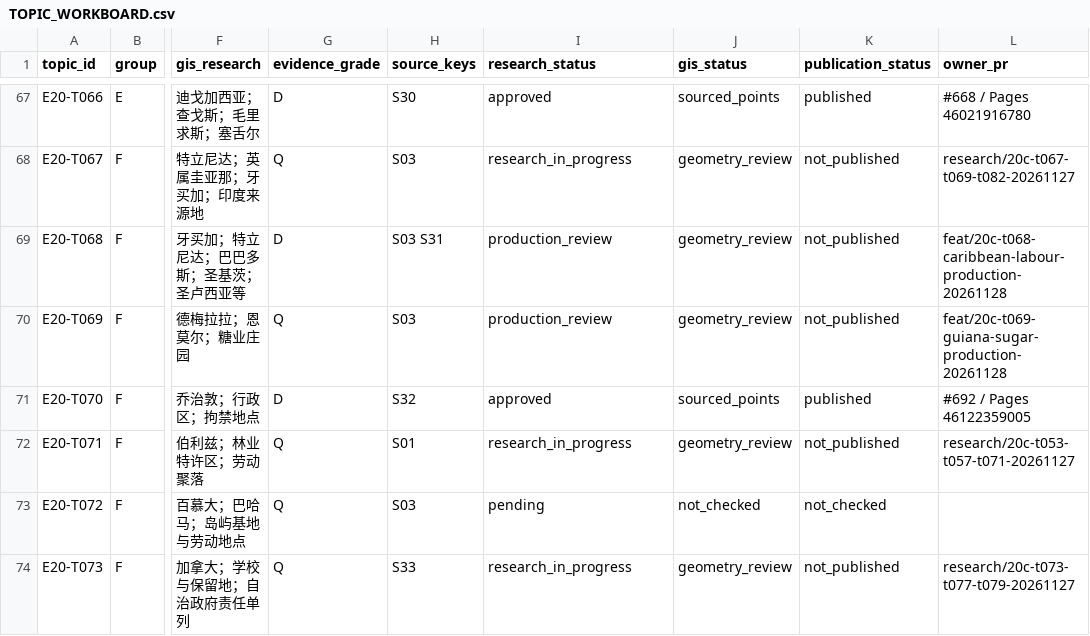
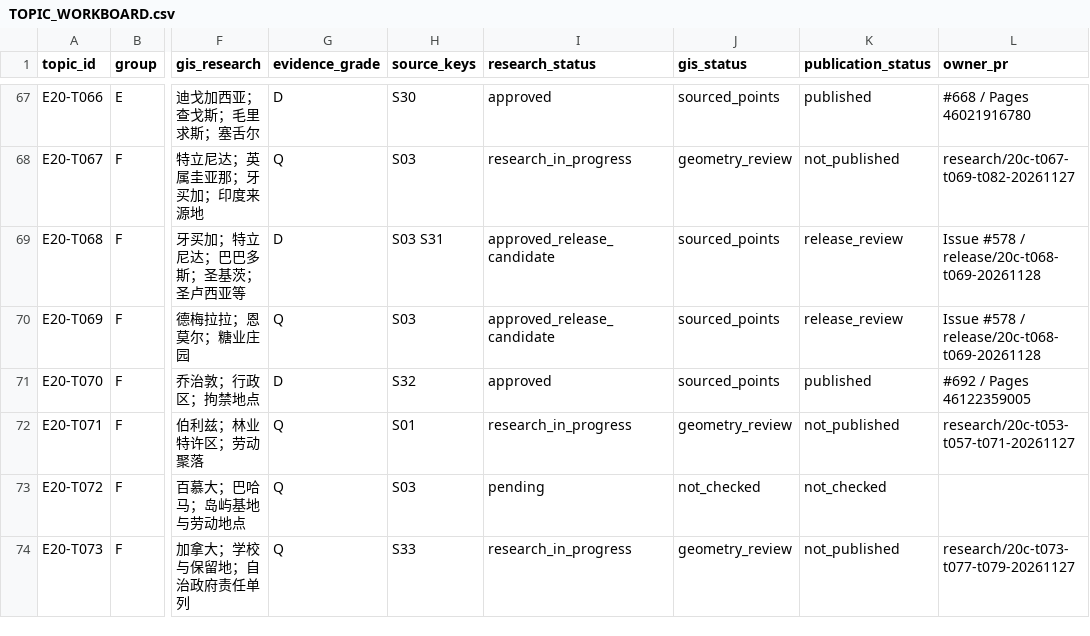
Before and after one commit to 1959124923wyz-sys/love-British-TV, a CSV file: research/20c/TOPIC_WORKBOARD.csv, drawn as a sheet; only a part is shown, gaps mark what is left out; the diff names each change by its address in the sheet, - before the commit and + after, or states it on an @@ line.

Commit message:
Release candidates T068 and T069 with ordinary desktop and withdrawal gates

```diff
--- a/research/20c/TOPIC_WORKBOARD.csv
+++ b/research/20c/TOPIC_WORKBOARD.csv
-I69:I70 (research_status): production_review
+I69:I70 (research_status): approved_release_candidate
-J69:J70 (gis_status): geometry_review
+J69:J70 (gis_status): sourced_points
-K69:K70 (publication_status): not_published
+K69:K70 (publication_status): release_review
-L69 (owner_pr): feat/20c-t068-caribbean-labour-production-20261128
+L69 (owner_pr): Issue #578 / release/20c-t068-t069-20261128
-L70 (owner_pr): feat/20c-t069-guiana-sugar-production-20261128
+L70 (owner_pr): Issue #578 / release/20c-t068-t069-20261128
```
Also changed, not shown: 16 other files.
